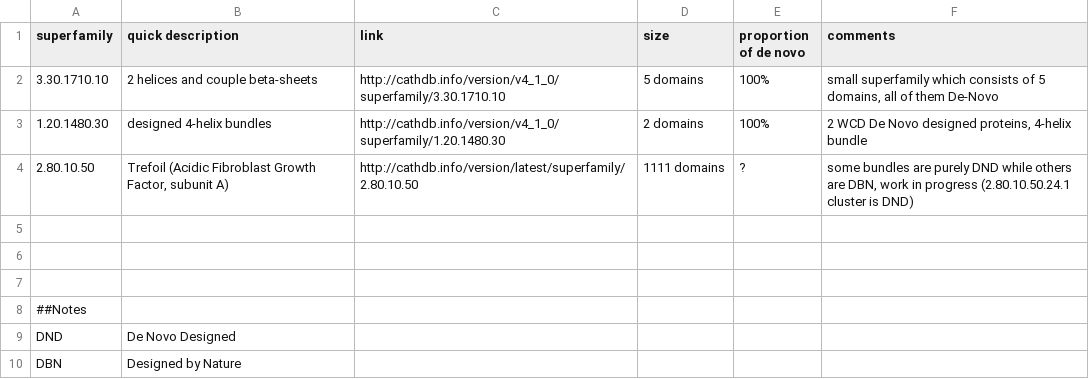
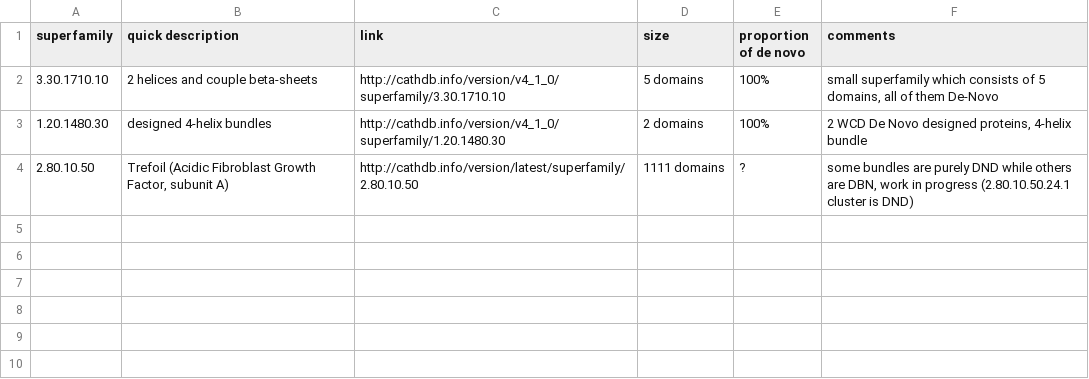
Before and after one commit to CATH-summer-2017/De-Novo, a TSV file: De-Novo_in_CATH.tsv, drawn as a sheet.

Commit message:
Update De-Novo_in_CATH.tsv

```diff
--- a/De-Novo_in_CATH.tsv
+++ b/De-Novo_in_CATH.tsv
@@ -4,7 +4 @@ superfamily	quick description	link	size	proportion of de novo	comments
 2.80.10.50	Trefoil (Acidic Fibroblast Growth Factor, subunit A)	http://cathdb.info/version/latest/superfamily/2.80.10.50	1111 domains	?	some bundles are purely DND while others are DBN, work in progress (2.80.10.50.24.1 cluster is DND)
-
-
-
-##Notes
-DND	De Novo Designed
-DBN	Designed by Nature
```
